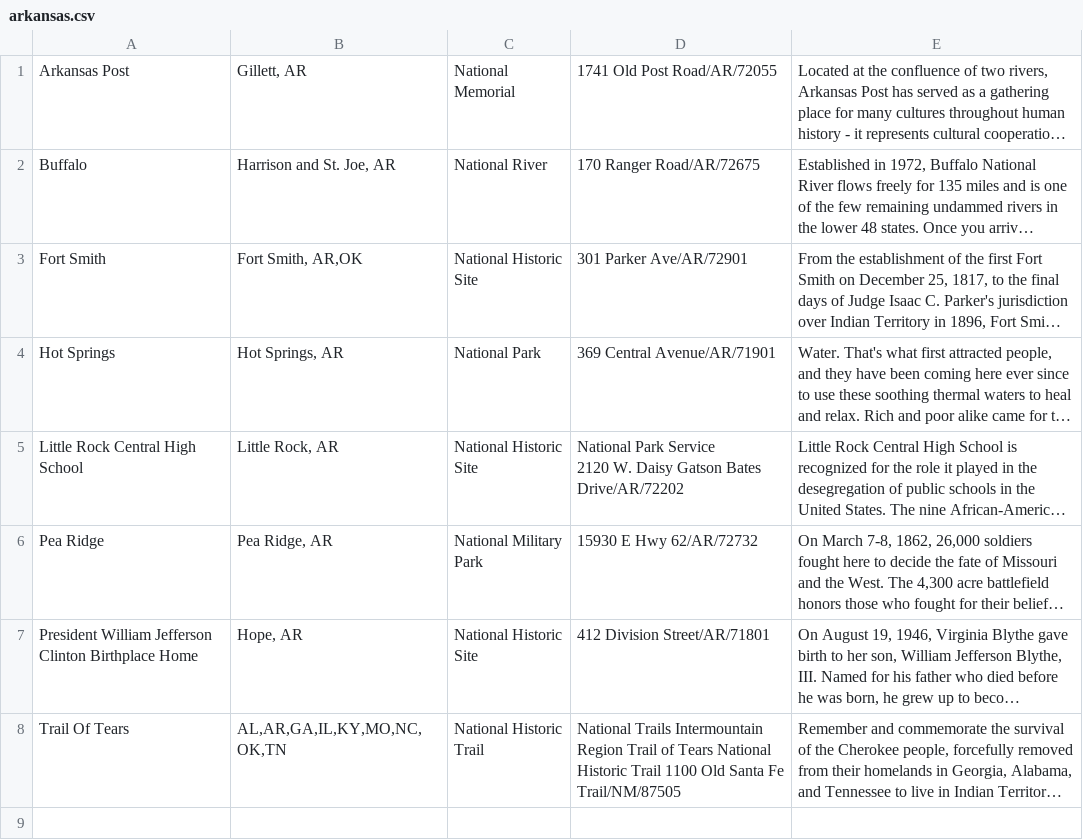
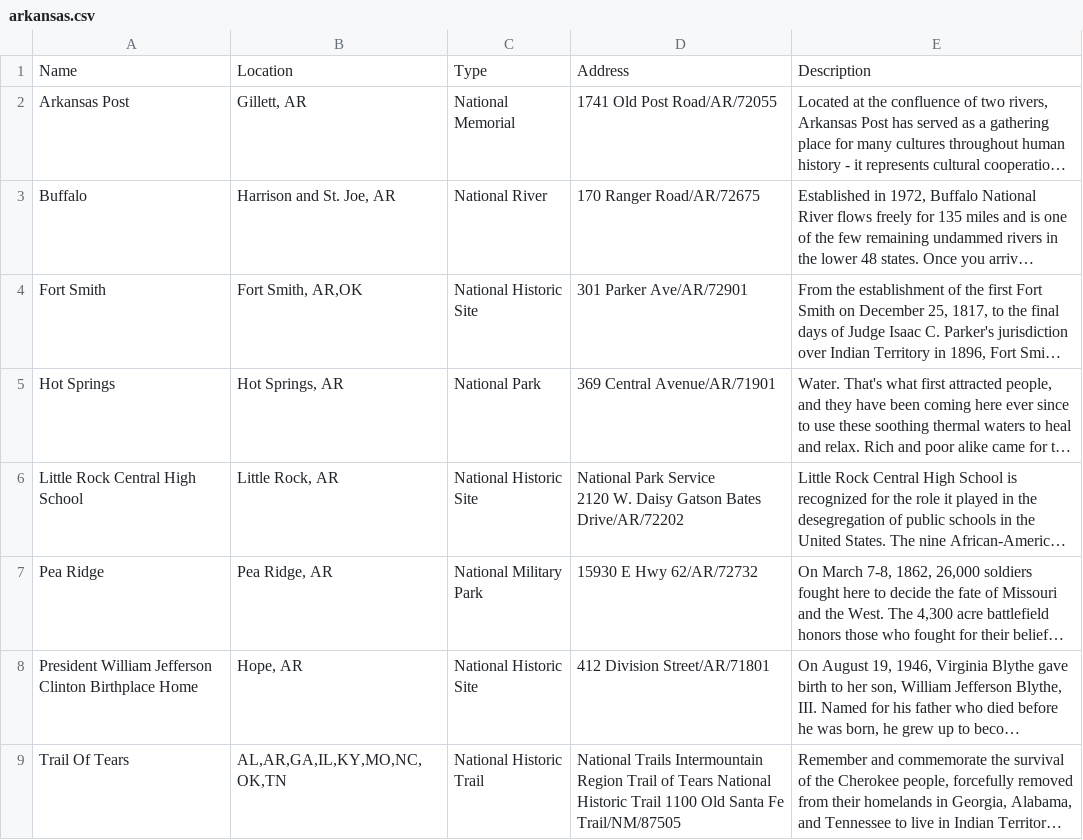
Before and after one commit to shmlee/SI507-Project3, a CSV file: arkansas.csv, drawn as a sheet; long unchanged cells end in …; the diff names each change by its address in the sheet, - before the commit and + after, or states it on an @@ line.

Commit message:
csv1

```diff
--- a/arkansas.csv
+++ b/arkansas.csv
+row 1: Name | Location | Type | Address | Description
```
